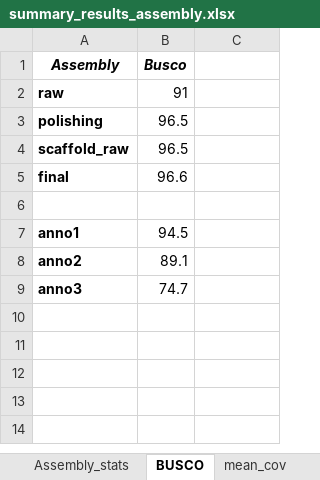
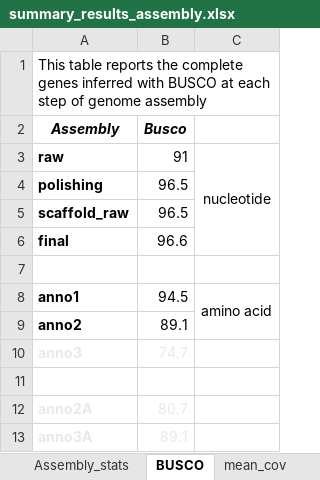
Before and after one commit to MirkMart/Lab_CompGeno, an Excel workbook: 2024/summary_results_assembly.xlsx, sheet BUSCO, drawn as a sheet; values as stored, in another font and other column widths than the file's, no borders; addresses are those after the commit; the diff names each change by its address in the sheet, - before the commit and + after, or states it on an @@ line.

```diff
--- a/2024/summary_results_assembly.xlsx (sheet BUSCO)
+++ b/2024/summary_results_assembly.xlsx (sheet BUSCO)
+row 1: This table reports the complete genes inferred with BUSCO at each step of genome assembly
-C3: (empty)
+C3: nucleotide
+C3:C6 merged
-C8: (empty)
+C8: amino acid
+C8:C9 merged
-A10:B10 text colour: black
+A10:B10 text colour: #E8E8E8
+row 11: (empty)
+row 12: anno2A | 80.7
+row 13: anno3A | 89.1
```
Also changed, not shown: sheet anno_stats, sheet Assembly_stats, 8 other files.
